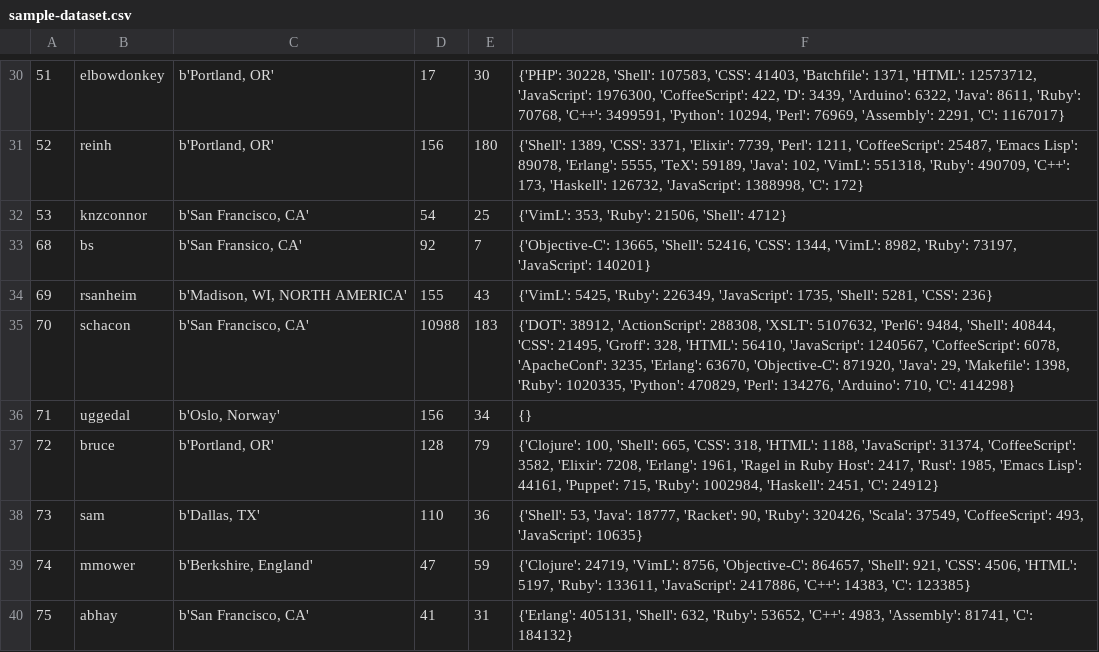
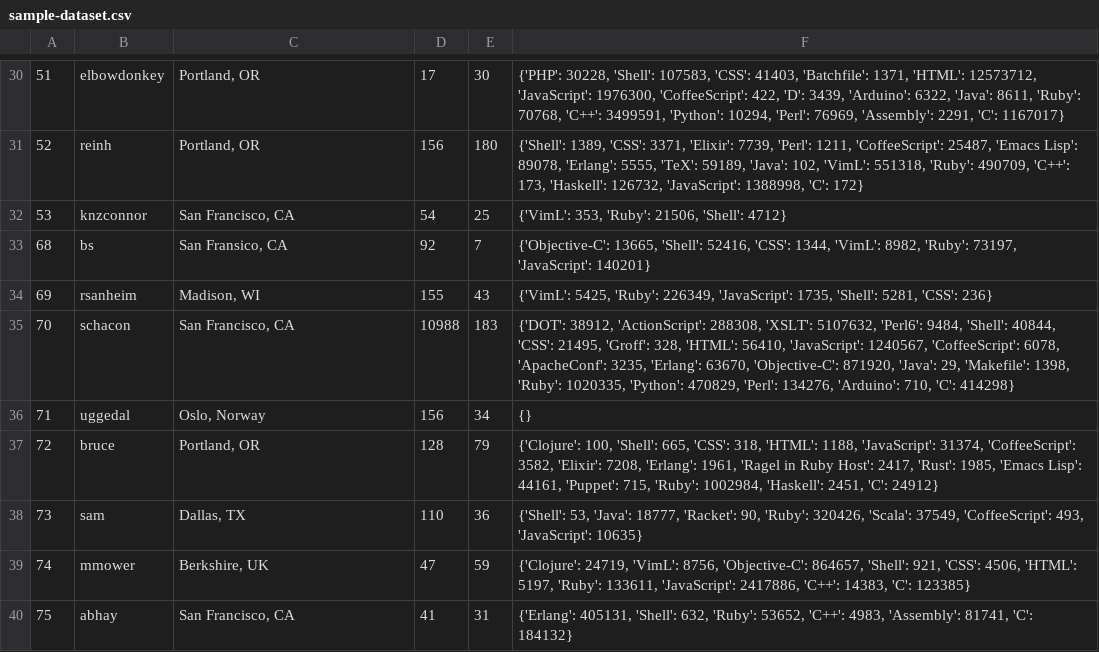
Before and after one commit to AndyFou/github-languages, a CSV file: sample-dataset.csv, drawn as a sheet; only a part is shown, gaps mark what is left out; the diff covers the shown part only; the diff names each change by its address in the sheet, - before the commit and + after, or states it on an @@ line.

```diff
--- a/sample-dataset.csv
+++ b/sample-dataset.csv
-C30:C31: b'Portland, OR'
+C30:C31: Portland, OR
-C32: b'San Francisco, CA'
+C32: San Francisco, CA
-C33: b'San Fransico, CA'
+C33: San Fransico, CA
-C34: b'Madison, WI, NORTH AMERICA'
+C34: Madison, WI
-C35: b'San Francisco, CA'
+C35: San Francisco, CA
-C36: b'Oslo, Norway'
+C36: Oslo, Norway
-C37: b'Portland, OR'
+C37: Portland, OR
-C38: b'Dallas, TX'
+C38: Dallas, TX
-C39: b'Berkshire, England'
+C39: Berkshire, UK
-C40: b'San Francisco, CA'
+C40: San Francisco, CA
```
Also changed, not shown: 28 edited cells elsewhere in this file.
